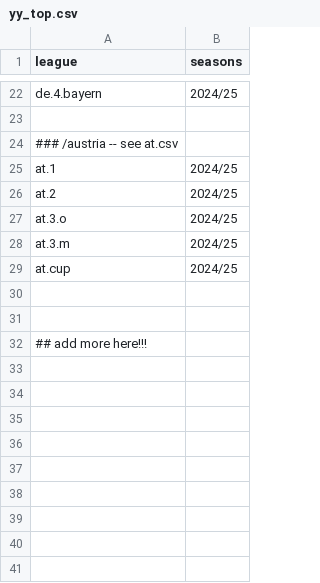
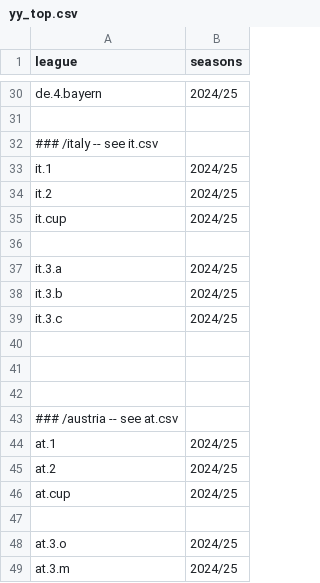
Before and after one commit to yorobot/fbup, a CSV file: yy_top.csv, drawn as a sheet; only a part is shown, gaps mark what is left out; the diff covers the shown part only.

```diff
--- a/yy_top.csv
+++ b/yy_top.csv
@@ -23,2 +31,13 @@ de.4.bayern, 2024/25
 
+### /italy     -- see it.csv
+it.1,   2024/25
+it.2,   2024/25
+it.cup, 2024/25
+
+it.3.a, 2024/25
+it.3.b, 2024/25
+it.3.c, 2024/25
+
+
+
 ### /austria       -- see at.csv
@@ -26,7 +45,5 @@ at.1,    2024/25
 at.2,    2024/25
+at.cup,  2024/25
+
 at.3.o,  2024/25
 at.3.m,  2024/25
-at.cup,  2024/25
-
-
-## add more here!!!
```
Also changed, not shown: 8 added rows elsewhere in this file, fbup/config/openfootball.csv, 6 other files.
